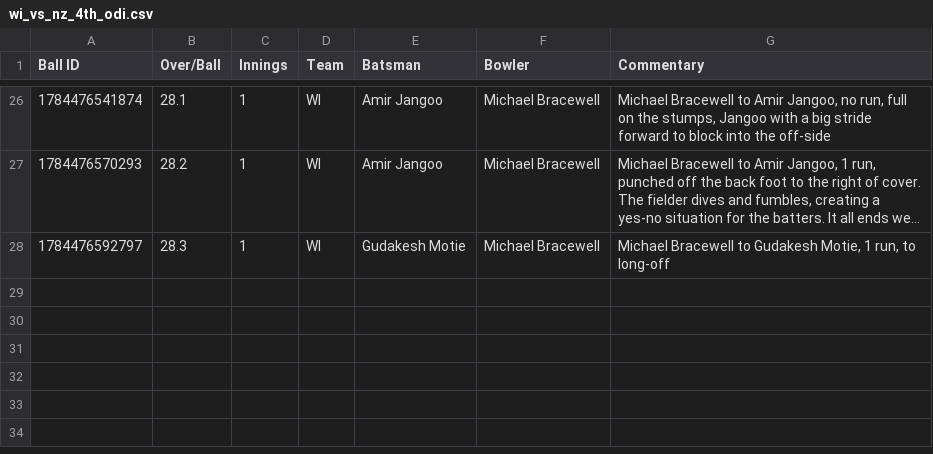
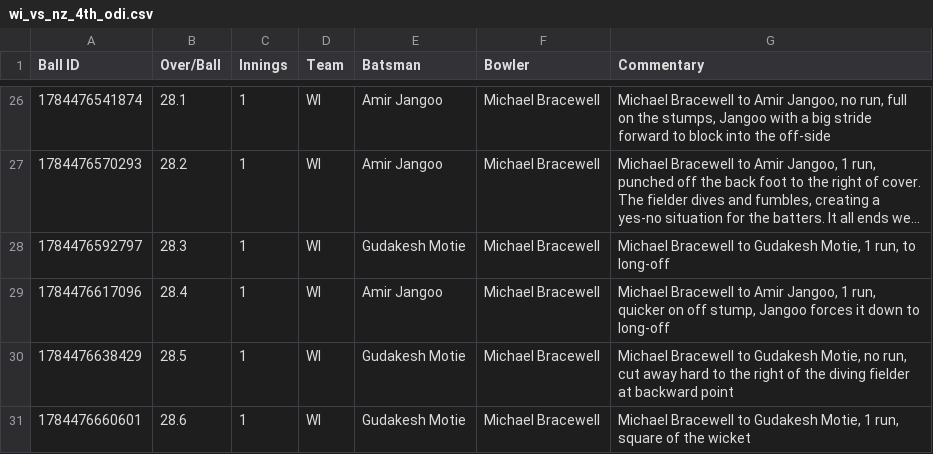
Before and after one commit to heisenricher/cricket_data, a CSV file: wi_vs_nz_4th_odi.csv, drawn as a sheet; only a part is shown, gaps mark what is left out; long unchanged cells end in …; the diff names each change by its address in the sheet, - before the commit and + after, or states it on an @@ line.

Commit message:
Update live cricket commentary data

```diff
--- a/wi_vs_nz_4th_odi.csv
+++ b/wi_vs_nz_4th_odi.csv
+row 29: 1784476617096 | 28.4 | 1 | WI | Amir Jangoo | Michael Bracewell | Michael Bracewell to Amir Jangoo, 1 run, quicker on off stump, Jangoo forces it down to long-off
+row 30: 1784476638429 | 28.5 | 1 | WI | Gudakesh Motie | Michael Bracewell | Michael Bracewell to Gudakesh Motie, no run, cut away hard to the right of the diving fielder at backward point
+row 31: 1784476660601 | 28.6 | 1 | WI | Gudakesh Motie | Michael Bracewell | Michael Bracewell to Gudakesh Motie, 1 run, square of the wicket
```
Also changed, not shown: eng_vs_ind_3rd_odi.csv.
